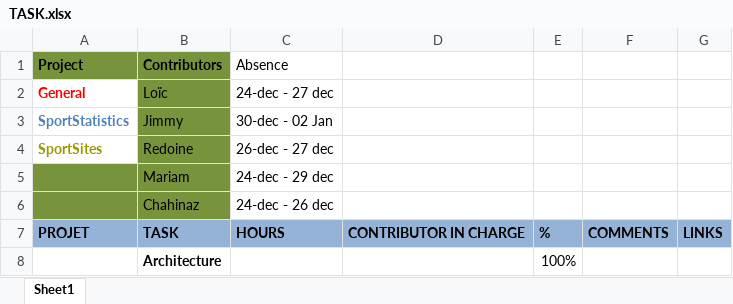
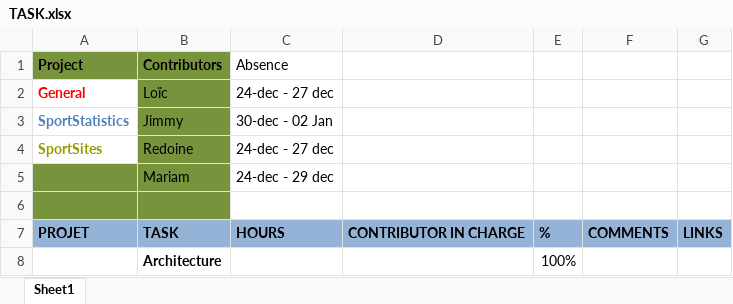
Before and after one commit to HighX97/PresentationDonneesWeb, an Excel workbook: management/TASK.xlsx, sheet Sheet1, drawn as a sheet; only a part is shown; values as stored, in another font and other column widths than the file's, no borders; conditional formats not drawn; the diff names each change by its address in the sheet, - before the commit and + after, or states it on an @@ line.

Commit message:
2D data

```diff
--- a/management/TASK.xlsx (sheet Sheet1)
+++ b/management/TASK.xlsx (sheet Sheet1)
-C4 (Absence): 26-dec - 27 dec
+C4 (Absence): 24-dec - 27 dec
-row 6:  | Chahinaz | 24-dec - 26 dec
+row 6: (empty)
```
Also changed, not shown: 10 other files.
